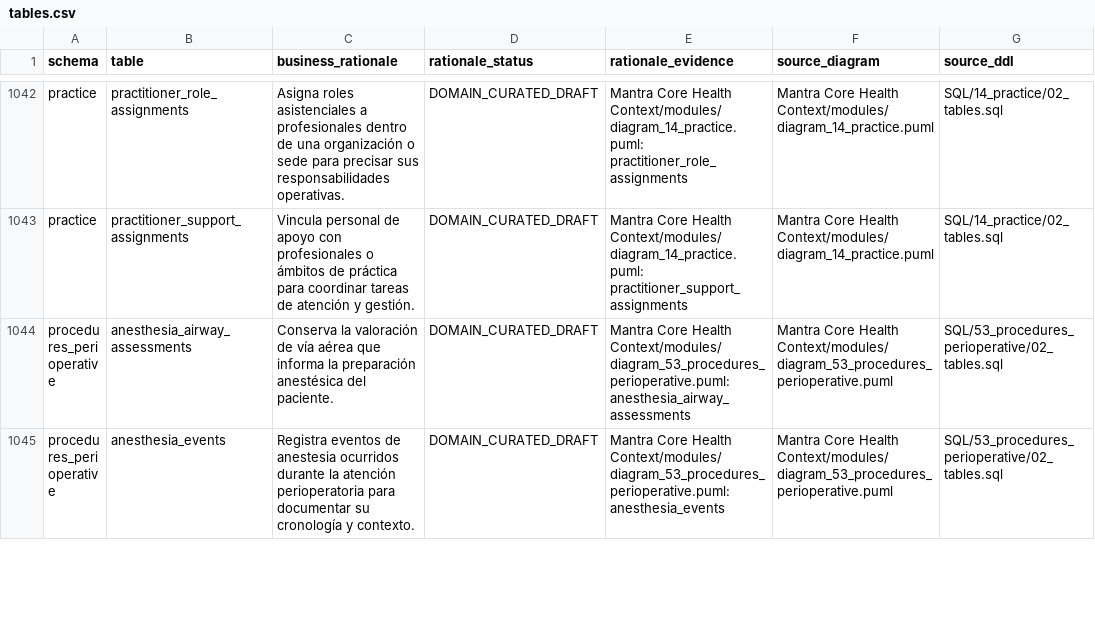
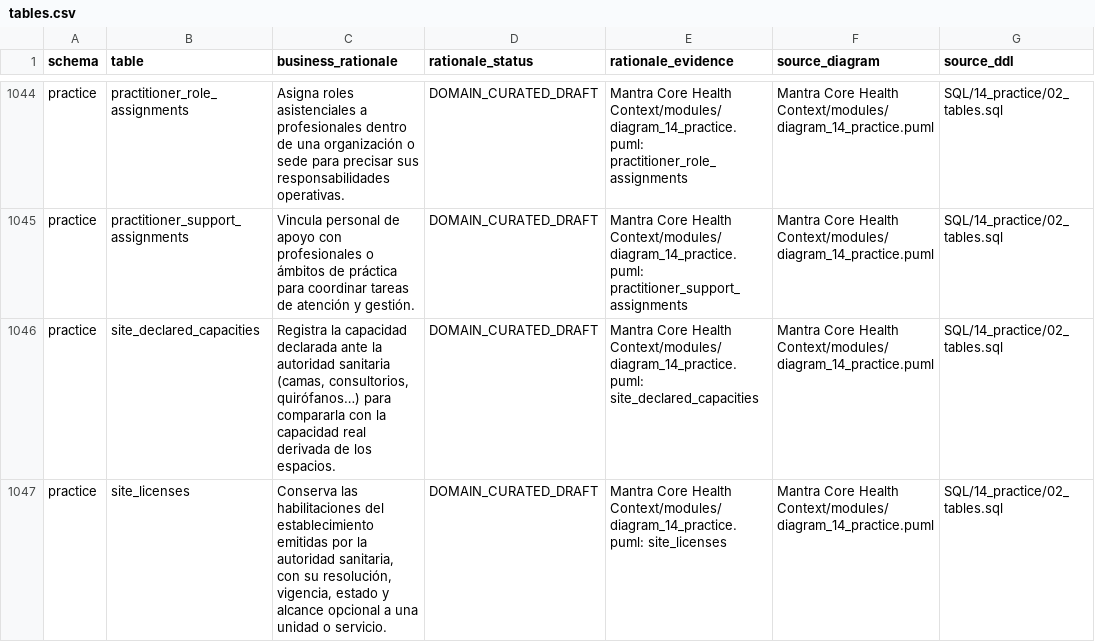
Before and after one commit to mantra-core-technologies/mantra-core-health-model, a CSV file: docs/data-catalog/tables.csv, drawn as a sheet; only a part is shown, gaps mark what is left out; the shorter side is filled out with more unchanged rows; the diff covers the shown part only.

```diff
--- a/docs/data-catalog/tables.csv
+++ b/docs/data-catalog/tables.csv
@@ -1043 +1045,3 @@ practice,practitioner_role_assignments,Asigna roles asistenciales a profesionale
 practice,practitioner_support_assignments,Vincula personal de apoyo con profesionales o ámbitos de práctica para coordinar tareas de atención y gestión.,DOMAIN_CURATED_DRAFT,Mantra Core Health Context/modules/diagram_14_practice.puml: practitioner_support_assignments,Mantra Core Health Context/modules/diagram_14_practice.puml,SQL/14_practice/02_tables.sql
+practice,site_declared_capacities,"Registra la capacidad declarada ante la autoridad sanitaria (camas, consultorios, quirófanos…) para compararla con la capacidad real derivada de los espacios.",DOMAIN_CURATED_DRAFT,Mantra Core Health Context/modules/diagram_14_practice.puml: site_declared_capacities,Mantra Core Health Context/modules/diagram_14_practice.puml,SQL/14_practice/02_tables.sql
+practice,site_licenses,"Conserva las habilitaciones del establecimiento emitidas por la autoridad sanitaria, con su resolución, vigencia, estado y alcance opcional a una unidad o servicio.",DOMAIN_CURATED_DRAFT,Mantra Core Health Context/modules/diagram_14_practice.puml: site_licenses,Mantra Core Health Context/modules/diagram_14_practice.puml,SQL/14_practice/02_tables.sql
```
Also changed, not shown: 4 added rows elsewhere in this file, docs/data-catalog/domains.csv, docs/data-catalog/table-rationales.csv, 20 other files.
